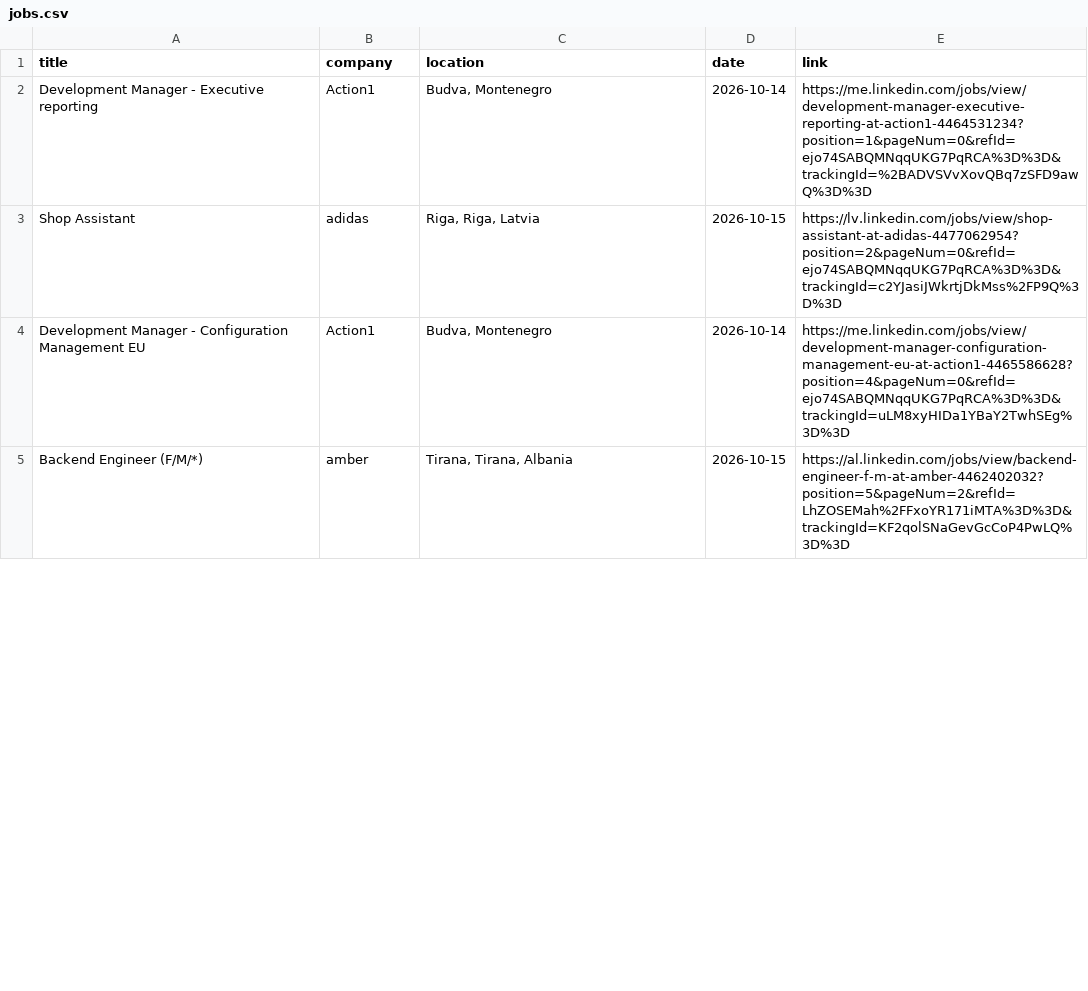
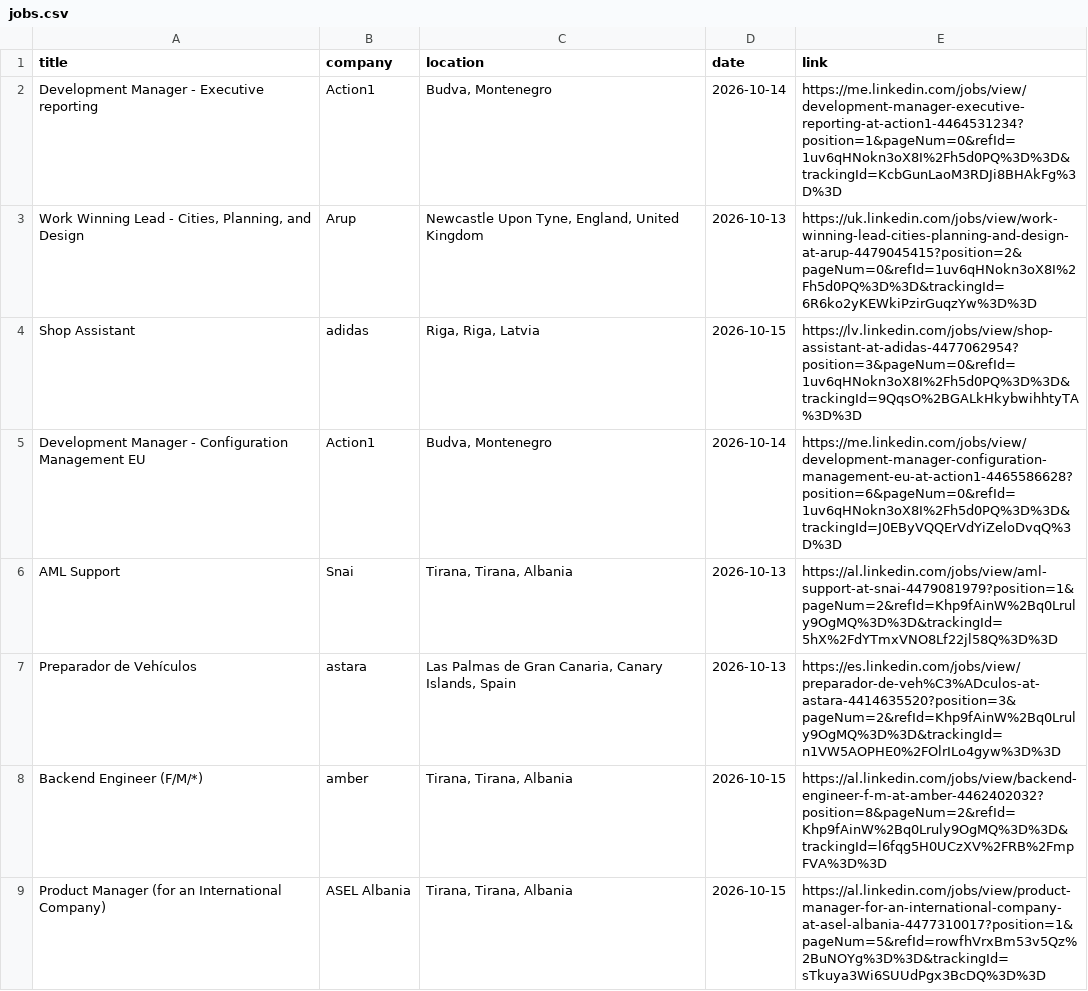
Before and after one commit to DaliaMuj/LinkedIn-Job-Tracker, a CSV file: data/jobs.csv, drawn as a sheet; only a part is shown; the diff covers the shown part only.

```diff
--- a/data/jobs.csv
+++ b/data/jobs.csv
@@ -1,5 +1,9 @@
 title,company,location,date,link
-Development Manager - Executive reporting,Action1,"Budva, Montenegro",2026-10-14,https://me.linkedin.com/jobs/view/development-manager-executive-reporting-at-action1-4464531234?position=1&pageNum=0&refId=ejo74SABQMNqqUKG7PqRCA%3D%3D&trackingId=%2BADVSVvXovQBq7zSFD9awQ%3D%3D
-Shop Assistant,adidas,"Riga, Riga, Latvia",2026-10-15,https://lv.linkedin.com/jobs/view/shop-assistant-at-adidas-4477062954?position=2&pageNum=0&refId=ejo74SABQMNqqUKG7PqRCA%3D%3D&trackingId=c2YJasiJWkrtjDkMss%2FP9Q%3D%3D
-Development Manager - Configuration Management EU,Action1,"Budva, Montenegro",2026-10-14,https://me.linkedin.com/jobs/view/development-manager-configuration-management-eu-at-action1-4465586628?position=4&pageNum=0&refId=ejo74SABQMNqqUKG7PqRCA%3D%3D&trackingId=uLM8xyHIDa1YBaY2TwhSEg%3D%3D
-Backend Engineer (F/M/*),amber,"Tirana, Tirana, Albania",2026-10-15,https://al.linkedin.com/jobs/view/backend-engineer-f-m-at-amber-4462402032?position=5&pageNum=2&refId=LhZOSEMah%2FFxoYR171iMTA%3D%3D&trackingId=KF2qolSNaGevGcCoP4PwLQ%3D%3D
+Development Manager - Executive reporting,Action1,"Budva, Montenegro",2026-10-14,https://me.linkedin.com/jobs/view/development-manager-executive-reporting-at-action1-4464531234?position=1&pageNum=0&refId=1uv6qHNokn3oX8I%2Fh5d0PQ%3D%3D&trackingId=KcbGunLaoM3RDJi8BHAkFg%3D%3D
+"Work Winning Lead - Cities, Planning, and Design",Arup,"Newcastle Upon Tyne, England, United Kingdom",2026-10-13,https://uk.linkedin.com/jobs/view/work-winning-lead-cities-planning-and-design-at-arup-4479045415?position=2&pageNum=0&refId=1uv6qHNokn3oX8I%2Fh5d0PQ%3D%3D&trackingId=6R6ko2yKEWkiPzirGuqzYw%3D%3D
+Shop Assistant,adidas,"Riga, Riga, Latvia",2026-10-15,https://lv.linkedin.com/jobs/view/shop-assistant-at-adidas-4477062954?position=3&pageNum=0&refId=1uv6qHNokn3oX8I%2Fh5d0PQ%3D%3D&trackingId=9QqsO%2BGALkHkybwihhtyTA%3D%3D
+Development Manager - Configuration Management EU,Action1,"Budva, Montenegro",2026-10-14,https://me.linkedin.com/jobs/view/development-manager-configuration-management-eu-at-action1-4465586628?position=6&pageNum=0&refId=1uv6qHNokn3oX8I%2Fh5d0PQ%3D%3D&trackingId=J0EByVQQErVdYiZeloDvqQ%3D%3D
+AML Support,Snai,"Tirana, Tirana, Albania",2026-10-13,https://al.linkedin.com/jobs/view/aml-support-at-snai-4479081979?position=1&pageNum=2&refId=Khp9fAinW%2Bq0Lruly9OgMQ%3D%3D&trackingId=5hX%2FdYTmxVNO8Lf22jl58Q%3D%3D
+Preparador de Vehículos,astara,"Las Palmas de Gran Canaria, Canary Islands, Spain",2026-10-13,https://es.linkedin.com/jobs/view/preparador-de-veh%C3%ADculos-at-astara-4414635520?position=3&pageNum=2&refId=Khp9fAinW%2Bq0Lruly9OgMQ%3D%3D&trackingId=n1VW5AOPHE0%2FOlrILo4gyw%3D%3D
+Backend Engineer (F/M/*),amber,"Tirana, Tirana, Albania",2026-10-15,https://al.linkedin.com/jobs/view/backend-engineer-f-m-at-amber-4462402032?position=8&pageNum=2&refId=Khp9fAinW%2Bq0Lruly9OgMQ%3D%3D&trackingId=l6fqg5H0UCzXV%2FRB%2FmpFVA%3D%3D
+Product Manager (for an International Company),ASEL Albania,"Tirana, Tirana, Albania",2026-10-15,https://al.linkedin.com/jobs/view/product-manager-for-an-international-company-at-asel-albania-4477310017?position=1&pageNum=5&refId=rowfhVrxBm53v5Qz%2BuNOYg%3D%3D&trackingId=sTkuya3Wi6SUUdPgx3BcDQ%3D%3D
```
Also changed, not shown: 16 added rows, 16 removed rows and 14 edited cells elsewhere in this file.
